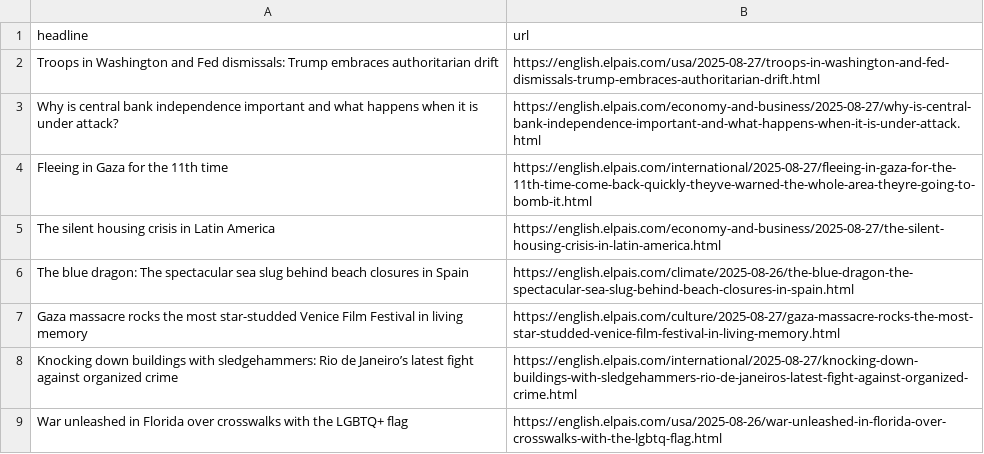
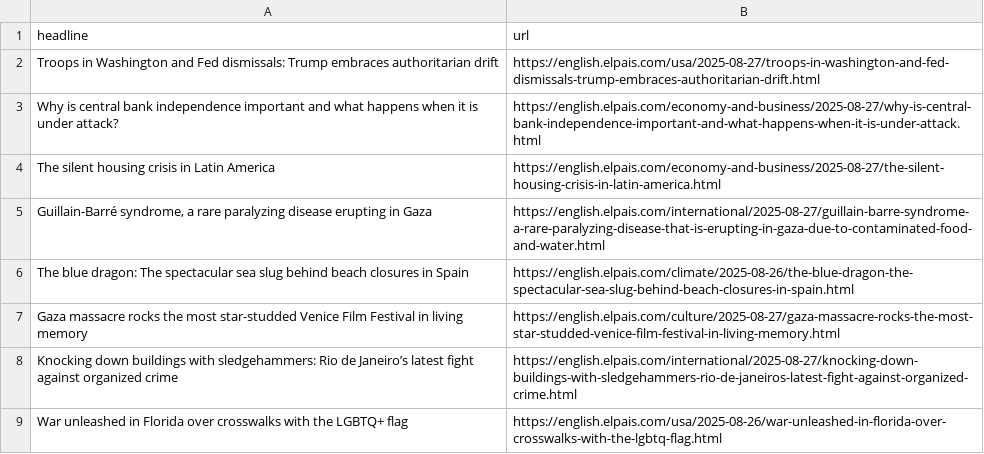
Before and after one commit to Filipe-Teles/el-pais-autoscraper, a CSV file: headlines.csv, drawn as a sheet; only a part is shown.

```diff
--- a/headlines.csv
+++ b/headlines.csv
@@ -3,4 +3,4 @@ Troops in Washington and Fed dismissals: Trump embraces authoritarian drift,http
 Why is central bank independence important and what happens when it is under attack?,https://english.elpais.com/economy-and-business/2025-08-27/why-is-central-bank-independence-important-and-what-happens-when-it-is-under-attack.html
-Fleeing in Gaza for the 11th time,https://english.elpais.com/international/2025-08-27/fleeing-in-gaza-for-the-11th-time-come-back-quickly-theyve-warned-the-whole-area-theyre-going-to-bomb-it.html
 The silent housing crisis in Latin America,https://english.elpais.com/economy-and-business/2025-08-27/the-silent-housing-crisis-in-latin-america.html
+"Guillain-Barré syndrome, a rare paralyzing disease erupting in Gaza",https://english.elpais.com/international/2025-08-27/guillain-barre-syndrome-a-rare-paralyzing-disease-that-is-erupting-in-gaza-due-to-contaminated-food-and-water.html
 The blue dragon: The spectacular sea slug behind beach closures in Spain,https://english.elpais.com/climate/2025-08-26/the-blue-dragon-the-spectacular-sea-slug-behind-beach-closures-in-spain.html
```
